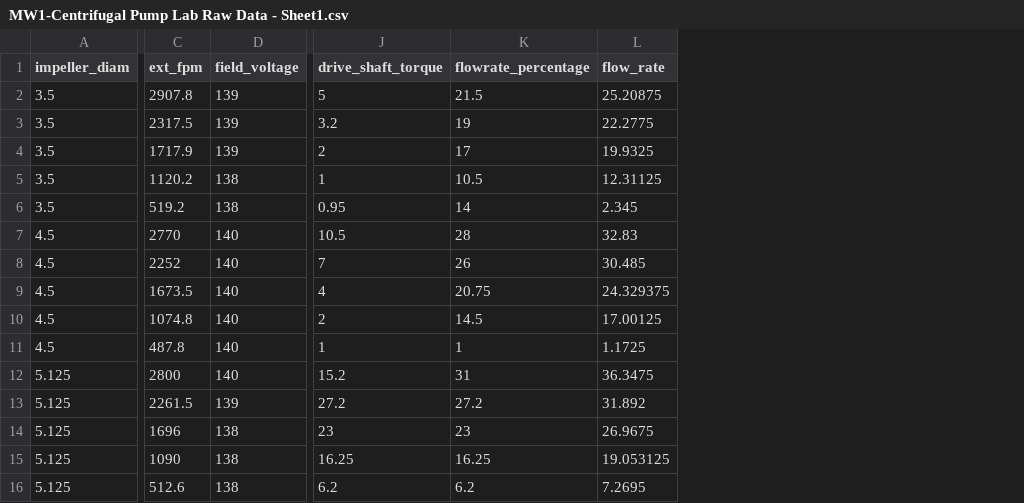
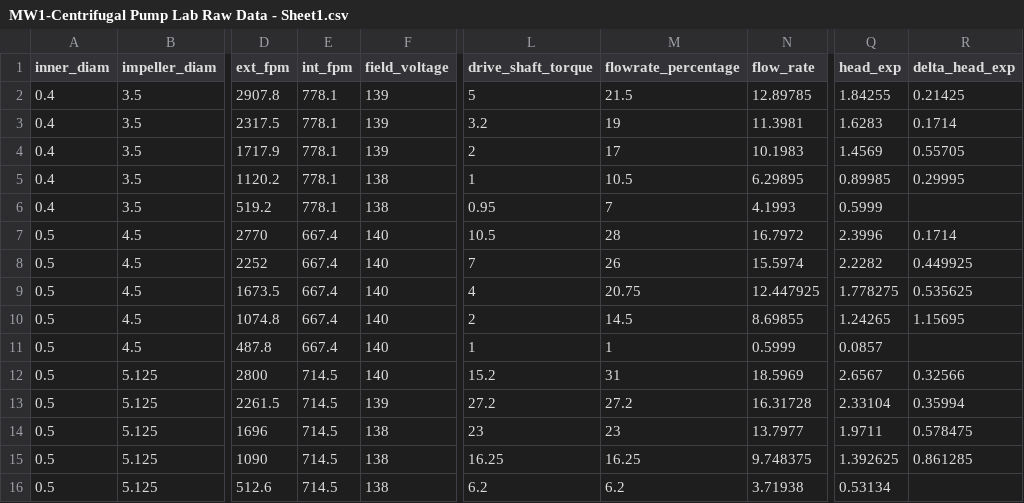
Before and after one commit to rahilisashaik/cbe154, a CSV file: centrifugal-pump/MW1-Centrifugal Pump Lab Raw Data - Sheet1.csv, drawn as a sheet; only a part is shown, gaps mark what is left out; addresses are those after the commit; the diff names each change by its address in the sheet, - before the commit and + after, or states it on an @@ line.

```diff
--- a/centrifugal-pump/MW1-Centrifugal Pump Lab Raw Data - Sheet1.csv
+++ b/centrifugal-pump/MW1-Centrifugal Pump Lab Raw Data - Sheet1.csv
+column A (inner_diam), rows 2-16: 0.4 | 0.4 | 0.4 | 0.4 | 0.4 | 0.5 | 0.5 | 0.5 | 0.5 | 0.5 | 0.5 | 0.5 | 0.5 | 0.5 | 0.5
+column E (int_fpm), rows 2-16: 778.1 | 778.1 | 778.1 | 778.1 | 778.1 | 667.4 | 667.4 | 667.4 | 667.4 | 667.4 | 714.5 | 714.5 | 714.5 | 714.5 | 714.5
+column Q (head_exp), rows 2-16: 1.84255 | 1.6283 | 1.4569 | 0.89985 | 0.5999 | 2.3996 | 2.2282 | 1.778275 | 1.24265 | 0.0857 | 2.6567 | 2.33104 | 1.9711 | 1.392625 | 0.53134
+column R (delta_head_exp), rows 2-15: 0.21425 | 0.1714 | 0.55705 | 0.29995 |  | 0.1714 | 0.449925 | 0.535625 | 1.15695 |  | 0.32566 | 0.35994 | 0.578475 | 0.861285
-N2 (flow_rate): 25.20875
+N2 (flow_rate): 12.89785
-N3 (flow_rate): 22.2775
+N3 (flow_rate): 11.3981
-N4 (flow_rate): 19.9325
+N4 (flow_rate): 10.1983
-N5 (flow_rate): 12.31125
+N5 (flow_rate): 6.29895
-M6 (flowrate_percentage): 14
+M6 (flowrate_percentage): 7
-N6 (flow_rate): 2.345
+N6 (flow_rate): 4.1993
-N7 (flow_rate): 32.83
+N7 (flow_rate): 16.7972
-N8 (flow_rate): 30.485
+N8 (flow_rate): 15.5974
-N9 (flow_rate): 24.329375
+N9 (flow_rate): 12.447925
-N10 (flow_rate): 17.00125
+N10 (flow_rate): 8.69855
-N11 (flow_rate): 1.1725
+N11 (flow_rate): 0.5999
-N12 (flow_rate): 36.3475
+N12 (flow_rate): 18.5969
-N13 (flow_rate): 31.892
+N13 (flow_rate): 16.31728
-N14 (flow_rate): 26.9675
+N14 (flow_rate): 13.7977
-N15 (flow_rate): 19.053125
+N15 (flow_rate): 9.748375
-N16 (flow_rate): 7.2695
+N16 (flow_rate): 3.71938
```
Also changed, not shown: 1 other file.
